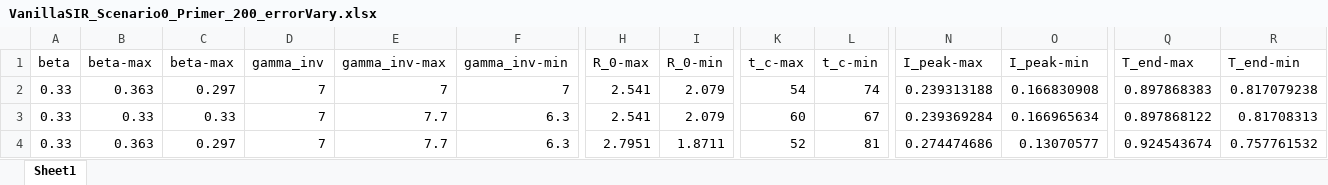
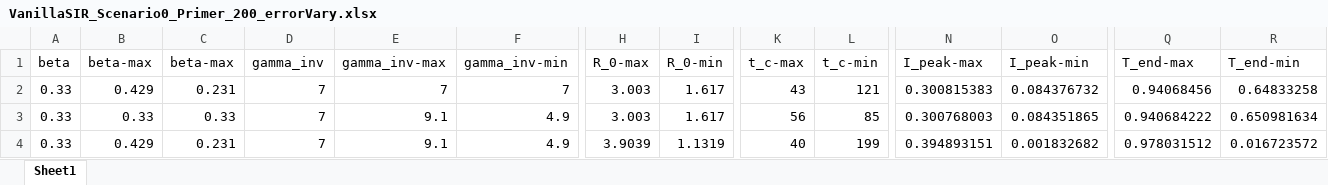
Before and after one commit to nbfigueroa/epimodel-sens, an Excel workbook: results/primer/VanillaSIR_Scenario0_Primer_200_errorVary.xlsx, sheet Sheet1, drawn as a sheet; only a part is shown, gaps mark what is left out; values as stored, in another font and other column widths than the file's, no borders; the diff names each change by its address in the sheet, - before the commit and + after, or states it on an @@ line.

```diff
--- a/results/primer/VanillaSIR_Scenario0_Primer_200_errorVary.xlsx (sheet Sheet1)
+++ b/results/primer/VanillaSIR_Scenario0_Primer_200_errorVary.xlsx (sheet Sheet1)
-B2 (beta-max): 0.363
+B2 (beta-max): 0.429
-C2 (beta-max): 0.297
+C2 (beta-max): 0.231
-H2:H3 (R_0-max): 2.541
+H2:H3 (R_0-max): 3.003
-I2:I3 (R_0-min): 2.079
+I2:I3 (R_0-min): 1.617
-K2 (t_c-max): 54
+K2 (t_c-max): 43
-L2 (t_c-min): 74
+L2 (t_c-min): 121
-N2 (I_peak-max): 0.239313188
+N2 (I_peak-max): 0.300815383
-O2 (I_peak-min): 0.166830908
+O2 (I_peak-min): 0.084376732
-Q2 (T_end-max): 0.897868383
+Q2 (T_end-max): 0.94068456
-R2 (T_end-min): 0.817079238
+R2 (T_end-min): 0.64833258
-E3:E4 (gamma_inv-max): 7.7
+E3:E4 (gamma_inv-max): 9.1
-F3:F4 (gamma_inv-min): 6.3
+F3:F4 (gamma_inv-min): 4.9
-K3 (t_c-max): 60
+K3 (t_c-max): 56
-L3 (t_c-min): 67
+L3 (t_c-min): 85
-N3 (I_peak-max): 0.239369284
+N3 (I_peak-max): 0.300768003
-O3 (I_peak-min): 0.166965634
+O3 (I_peak-min): 0.084351865
-Q3 (T_end-max): 0.897868122
+Q3 (T_end-max): 0.940684222
-R3 (T_end-min): 0.81708313
+R3 (T_end-min): 0.650981634
-B4 (beta-max): 0.363
+B4 (beta-max): 0.429
-C4 (beta-max): 0.297
+C4 (beta-max): 0.231
-H4 (R_0-max): 2.7951
+H4 (R_0-max): 3.9039
-I4 (R_0-min): 1.8711
+I4 (R_0-min): 1.1319
-K4 (t_c-max): 52
+K4 (t_c-max): 40
-L4 (t_c-min): 81
+L4 (t_c-min): 199
-N4 (I_peak-max): 0.274474686
+N4 (I_peak-max): 0.394893151
-O4 (I_peak-min): 0.13070577
+O4 (I_peak-min): 0.001832682
-Q4 (T_end-max): 0.924543674
+Q4 (T_end-max): 0.978031512
-R4 (T_end-min): 0.757761532
+R4 (T_end-min): 0.016723572
```
Also changed, not shown: 5 other files.
